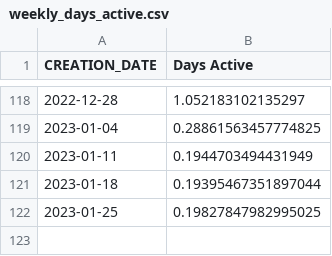
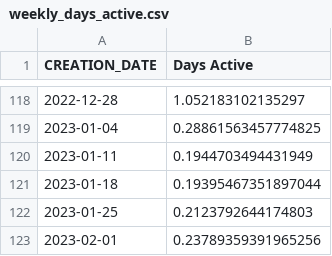
Before and after one commit to spire-fyi/spire_fyi, a CSV file: data/weekly_days_active.csv, drawn as a sheet; only a part is shown, gaps mark what is left out.

```diff
--- a/data/weekly_days_active.csv
+++ b/data/weekly_days_active.csv
@@ -121,2 +121,3 @@ CREATION_DATE,Days Active
 2023-01-18,0.19395467351897044
-2023-01-25,0.19827847982995025
+2023-01-25,0.2123792644174803
+2023-02-01,0.23789359391965256
```
Also changed, not shown: data/program_new_users_solana_fm_labels.csv, data/program_solana_fm_labels.csv, 14 other files.
